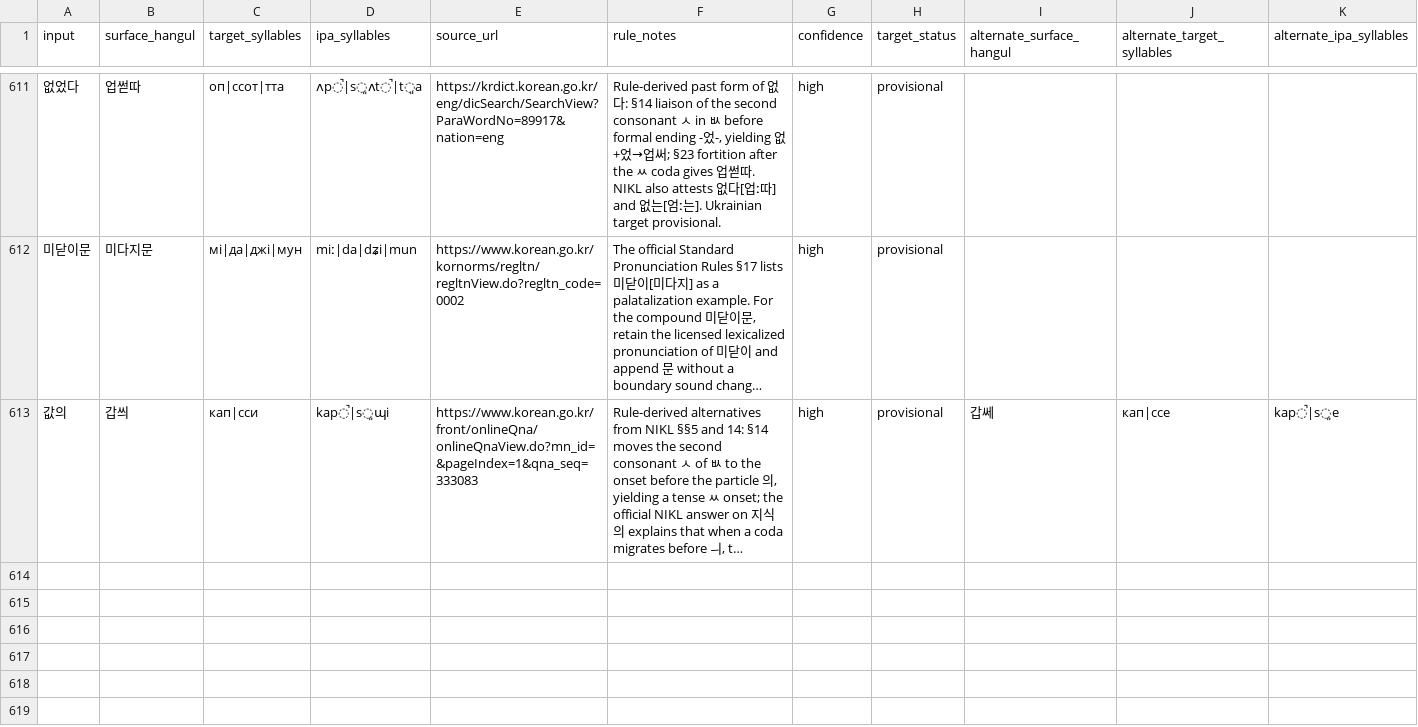
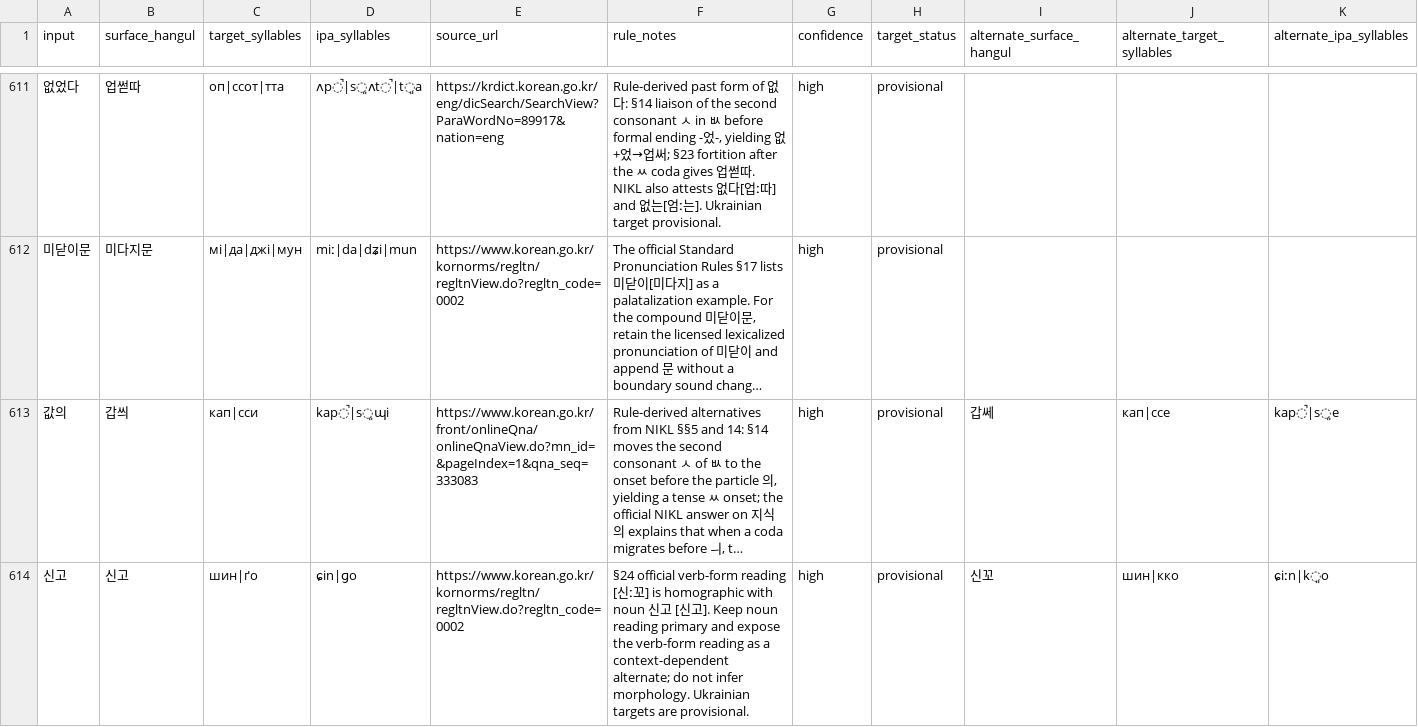
Before and after one commit to ClippyFirst/Korean-Ukrainian-Phonetic-System, a CSV file: data/korean/lexical_pronunciations.csv, drawn as a sheet; only a part is shown, gaps mark what is left out; long unchanged cells end in …; rows hold the shown columns only; the diff names each change by its address in the sheet, - before the commit and + after, or states it on an @@ line.

Commit message:
data: preserve the §24 신고 homograph as a contextual variant

```diff
--- a/data/korean/lexical_pronunciations.csv
+++ b/data/korean/lexical_pronunciations.csv
+row 614: 신고 | 신고 | шин|ґо | ɕin|ɡo | https://www.korean.go.kr/kornorms/regltn/regltnView.do?regltn_code=0002 | §24 official verb-form reading [신ː꼬] is homographic with noun 신고 [신고]. Keep noun reading primary and expose the verb-form reading as a context-dependent alternate; do not infer morphology. Ukrainian targets are provisional. | high | provisional | 신꼬 | шин|кко | ɕiːn|k͈o
```
